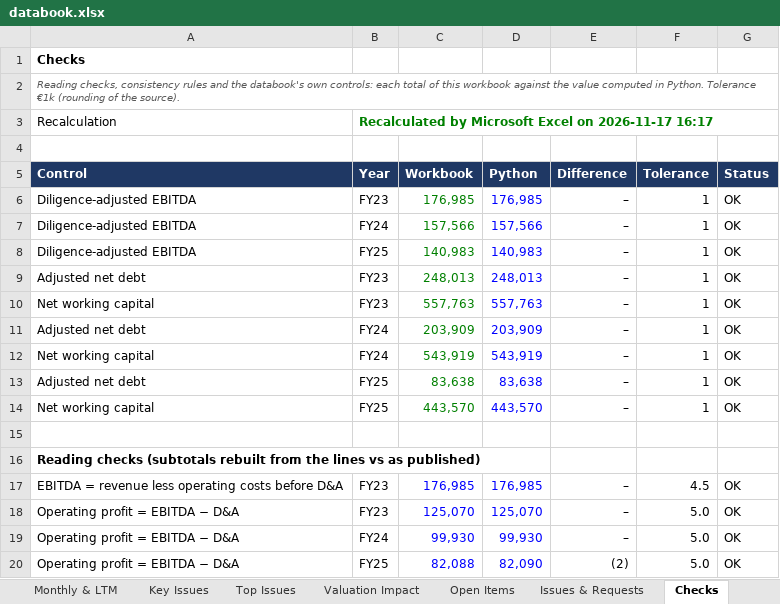
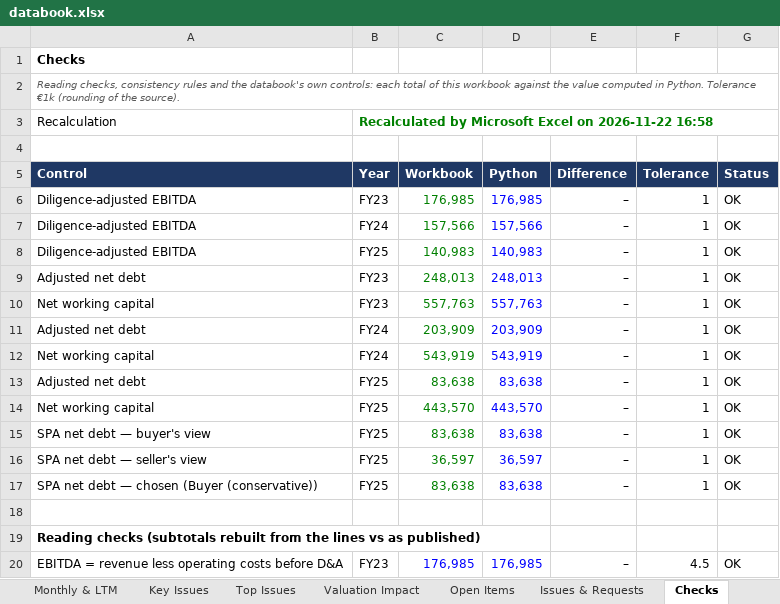
Before and after one commit to MItchell1970/dd-assistant, an Excel workbook: docs/examples/corticeira-amorim/databook.xlsx, sheet Checks, drawn as a sheet; only a part is shown; the shorter side is filled out with more unchanged rows; values as stored, in another font and other column widths than the file's, no borders; the diff names each change by its address in the sheet, - before the commit and + after, or states it on an @@ line.

```diff
--- a/docs/examples/corticeira-amorim/databook.xlsx (sheet Checks)
+++ b/docs/examples/corticeira-amorim/databook.xlsx (sheet Checks)
-B3 (Year): …Excel on 2026-11-17 16:17
+B3 (Year): …Excel on 2026-11-22 16:58
+row 15: SPA net debt — buyer's view | FY25 | 83,638 | 83,638 | – | 1 | OK
+row 16: SPA net debt — seller's view | FY25 | 36,597 | 36,597 | – | 1 | OK
+row 17: SPA net debt — chosen (Buyer (conservative)) | FY25 | 83,638 | 83,638 | – | 1 | OK
```
Also changed, not shown: sheet Read Me, other sheet tabs, docs/examples/tap/databook.xlsx, docs/examples/toyota-caetano/databook.xlsx, 15 other files.
